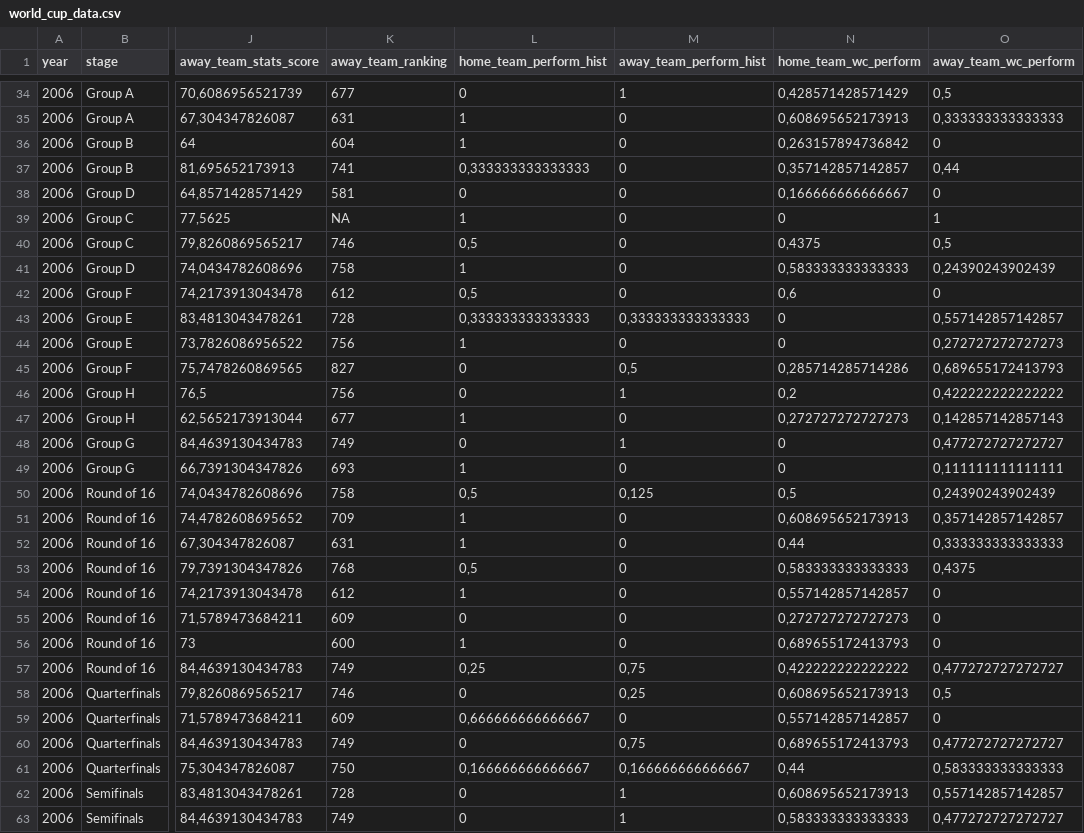
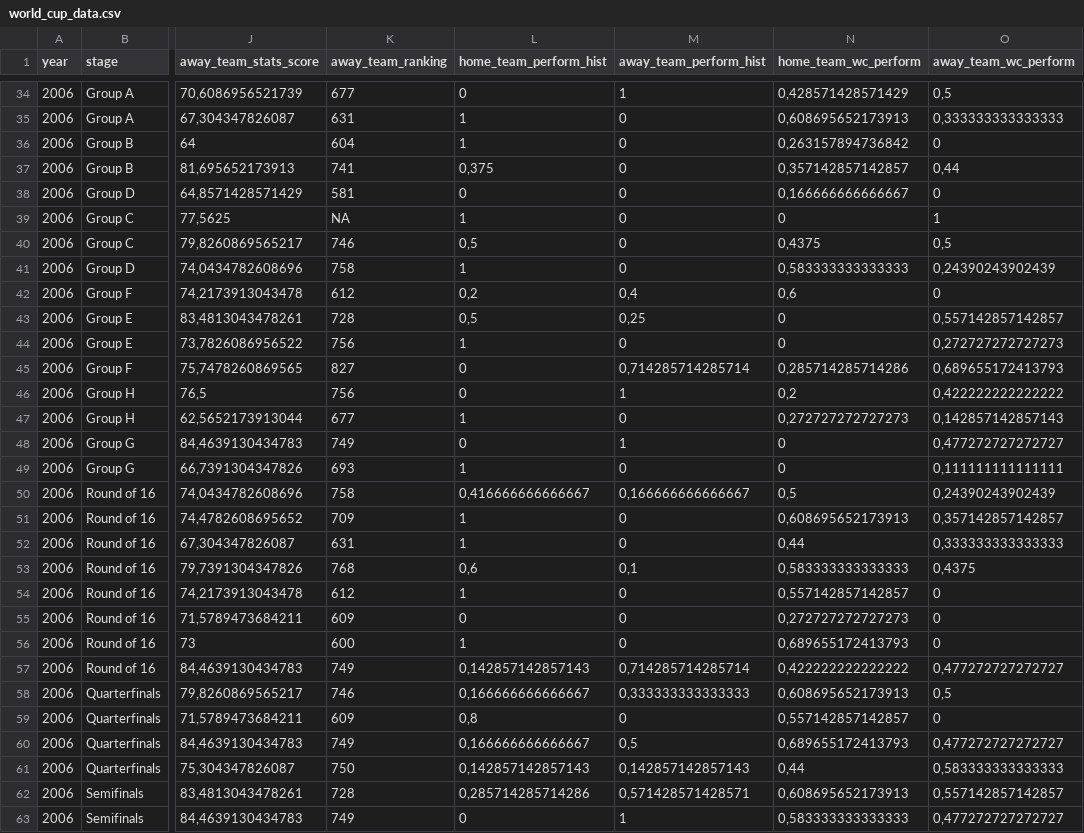
Before and after one commit to DerickAnjos/world_cup_prediction, a CSV file: world_cup_data.csv, drawn as a sheet; only a part is shown, gaps mark what is left out; the diff covers the shown part only; the diff names each change by its address in the sheet, - before the commit and + after, or states it on an @@ line.

```diff
--- a/world_cup_data.csv
+++ b/world_cup_data.csv
-L37 (home_team_perform_hist): 0,333333333333333
+L37 (home_team_perform_hist): 0,375
-L42 (home_team_perform_hist): 0,5
+L42 (home_team_perform_hist): 0,2
-M42 (away_team_perform_hist): 0
+M42 (away_team_perform_hist): 0,4
-L43 (home_team_perform_hist): 0,333333333333333
+L43 (home_team_perform_hist): 0,5
-M43 (away_team_perform_hist): 0,333333333333333
+M43 (away_team_perform_hist): 0,25
-M45 (away_team_perform_hist): 0,5
+M45 (away_team_perform_hist): 0,714285714285714
-L50 (home_team_perform_hist): 0,5
+L50 (home_team_perform_hist): 0,416666666666667
-M50 (away_team_perform_hist): 0,125
+M50 (away_team_perform_hist): 0,166666666666667
-L53 (home_team_perform_hist): 0,5
+L53 (home_team_perform_hist): 0,6
-M53 (away_team_perform_hist): 0
+M53 (away_team_perform_hist): 0,1
-L57 (home_team_perform_hist): 0,25
+L57 (home_team_perform_hist): 0,142857142857143
-M57 (away_team_perform_hist): 0,75
+M57 (away_team_perform_hist): 0,714285714285714
-L58 (home_team_perform_hist): 0
+L58 (home_team_perform_hist): 0,166666666666667
-M58 (away_team_perform_hist): 0,25
+M58 (away_team_perform_hist): 0,333333333333333
-L59 (home_team_perform_hist): 0,666666666666667
+L59 (home_team_perform_hist): 0,8
-L60 (home_team_perform_hist): 0
+L60 (home_team_perform_hist): 0,166666666666667
-M60 (away_team_perform_hist): 0,75
+M60 (away_team_perform_hist): 0,5
-L61 (home_team_perform_hist): 0,166666666666667
+L61 (home_team_perform_hist): 0,142857142857143
-M61 (away_team_perform_hist): 0,166666666666667
+M61 (away_team_perform_hist): 0,142857142857143
-L62 (home_team_perform_hist): 0
+L62 (home_team_perform_hist): 0,285714285714286
-M62 (away_team_perform_hist): 1
+M62 (away_team_perform_hist): 0,571428571428571
```
Also changed, not shown: 162 edited cells elsewhere in this file, 5 other files.
